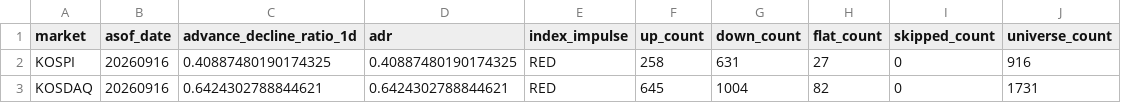
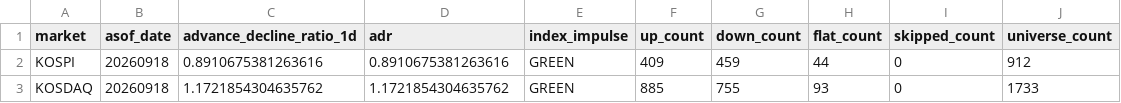
Before and after one commit to jsinvest/dashboard, a CSV file: market-analysis/market_summary.csv, drawn as a sheet.

```diff
--- a/market-analysis/market_summary.csv
+++ b/market-analysis/market_summary.csv
@@ -1,3 +1,3 @@
 market,asof_date,advance_decline_ratio_1d,adr,index_impulse,up_count,down_count,flat_count,skipped_count,universe_count
-KOSPI,20260916,0.40887480190174325,0.40887480190174325,RED,258,631,27,0,916
-KOSDAQ,20260916,0.6424302788844621,0.6424302788844621,RED,645,1004,82,0,1731
+KOSPI,20260918,0.8910675381263616,0.8910675381263616,GREEN,409,459,44,0,912
+KOSDAQ,20260918,1.1721854304635762,1.1721854304635762,GREEN,885,755,93,0,1733
```
Also changed, not shown: market-analysis/fear_greed_summary.csv, market-analysis/kosdaq_adr.csv, 34 other files.
